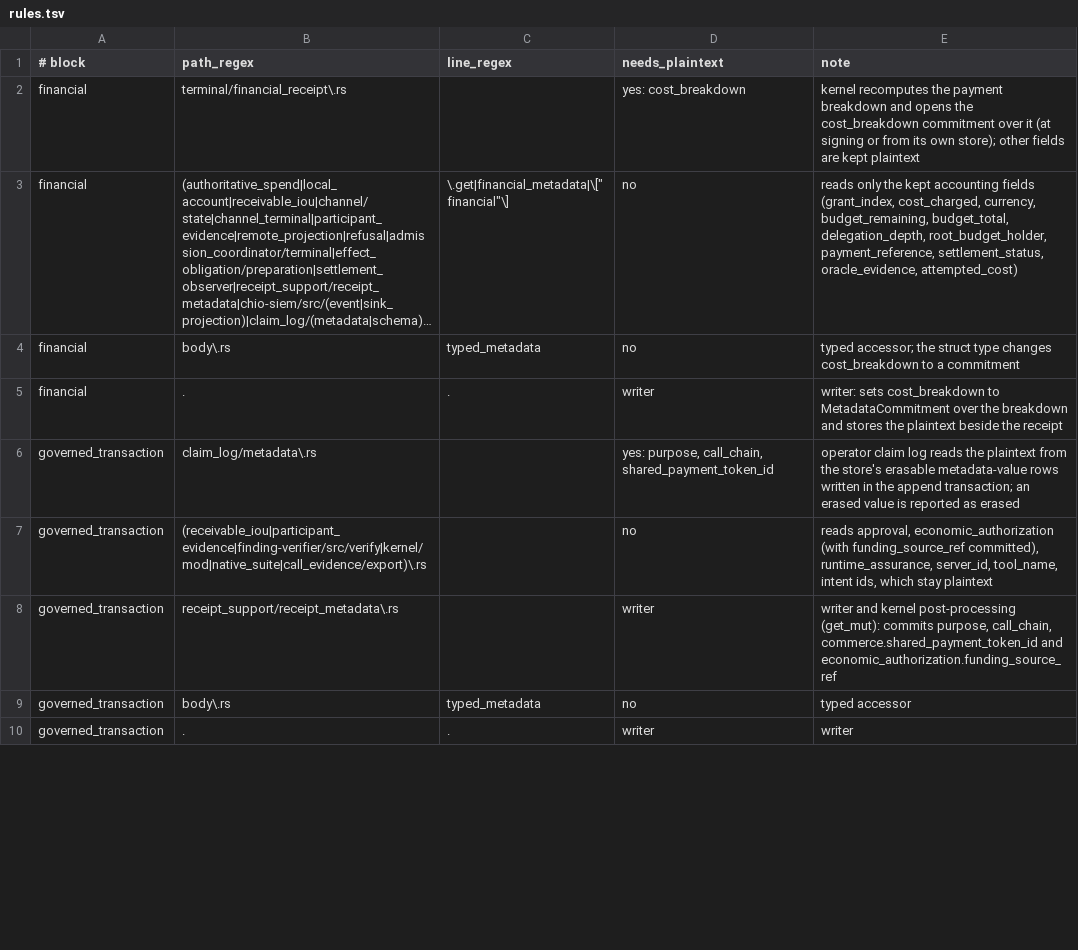
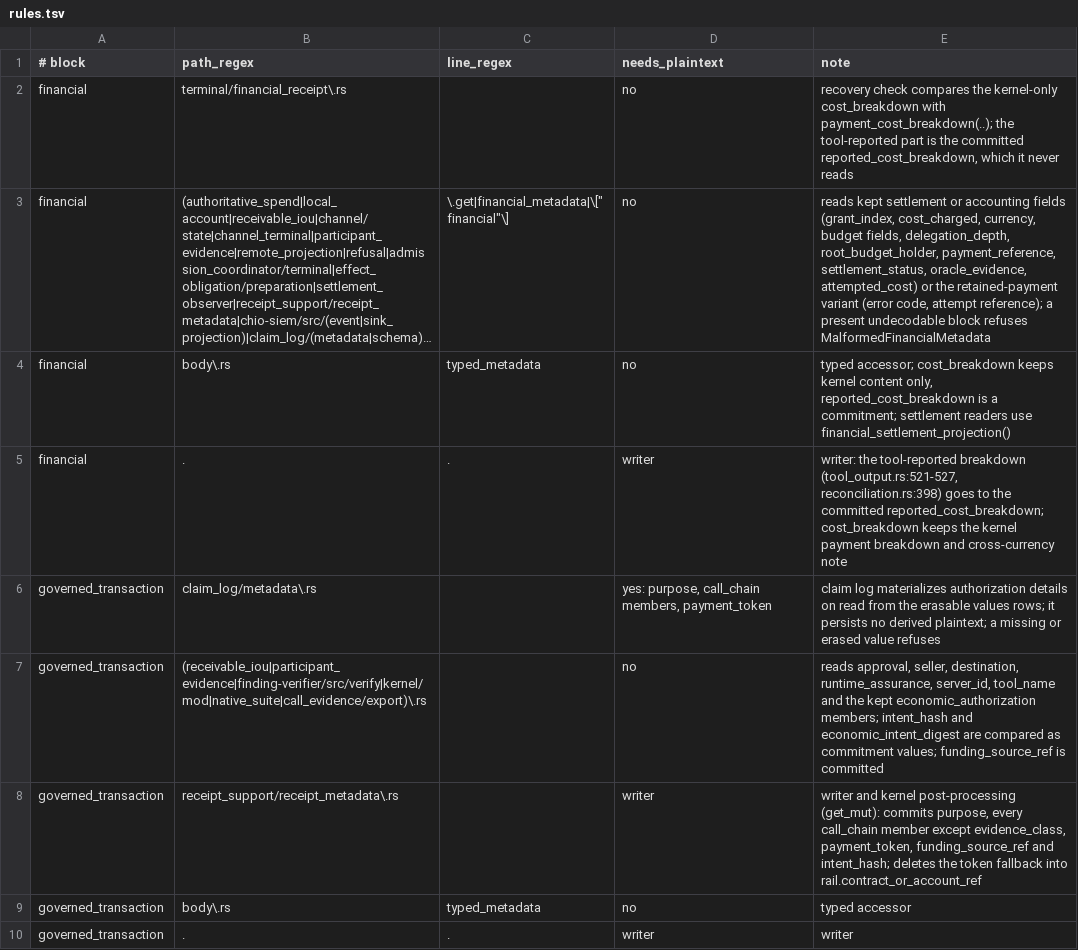
Before and after one commit to bb-connor/arc, a TSV file: docs/superpowers/plans/m1-item2-census/metadata-blocks/rules.tsv, drawn as a sheet; only a part is shown; long unchanged cells end in …; the diff covers the shown part only; the diff names each change by its address in the sheet, - before the commit and + after, or states it on an @@ line.

```diff
--- a/docs/superpowers/plans/m1-item2-census/metadata-blocks/rules.tsv
+++ b/docs/superpowers/plans/m1-item2-census/metadata-blocks/rules.tsv
-D2 (needs_plaintext): yes: cost_breakdown
+D2 (needs_plaintext): no
-E2 (note): kernel recomputes the payment breakdown and opens the cost_breakdown commitment over it (at signing or from its own store); other fields are kept plaintext
+E2 (note): recovery check compares the kernel-only cost_breakdown with payment_cost_breakdown(..); the tool-reported part is the committed reported_cost_breakdown, which it never reads
-E3 (note): reads only the kept accounting fields (grant_index, cost_charged, currency, budget_remaining, budget_total, delegation_depth, root_budget_holder, payment_reference, settlement_status, oracle_evidence, attempted_cost)
+E3 (note): reads kept settlement or accounting fields (grant_index, cost_charged, currency, budget fields, delegation_depth, root_budget_holder, payment_reference, settlement_status, oracle_evidence, attempted_cost) or the retained-payment variant (error code, attempt reference); a present undecodable block refuses MalformedFinancialMetadata
-E4 (note): typed accessor; the struct type changes cost_breakdown to a commitment
+E4 (note): typed accessor; cost_breakdown keeps kernel content only, reported_cost_breakdown is a commitment; settlement readers use financial_settlement_projection()
-E5 (note): writer: sets cost_breakdown to MetadataCommitment over the breakdown and stores the plaintext beside the receipt
+E5 (note): writer: the tool-reported breakdown (tool_output.rs:521-527, reconciliation.rs:398) goes to the committed reported_cost_breakdown; cost_breakdown keeps the kernel payment breakdown and cross-currency note
-D6 (needs_plaintext): yes: purpose, call_chain, shared_payment_token_id
+D6 (needs_plaintext): yes: purpose, call_chain members, payment_token
-E6 (note): operator claim log reads the plaintext from the store's erasable metadata-value rows written in the append transaction; an erased value is reported as erased
+E6 (note): claim log materializes authorization details on read from the erasable values rows; it persists no derived plaintext; a missing or erased value refuses
-E7 (note): reads approval, economic_authorization (with funding_source_ref committed), runtime_assurance, server_id, tool_name, intent ids, which stay plaintext
+E7 (note): reads approval, seller, destination, runtime_assurance, server_id, tool_name and the kept economic_authorization members; intent_hash and economic_intent_digest are compared as commitment values; funding_source_ref is committed
-E8 (note): …commits purpose, call_chain, commerce.shared_payment_token_id and economic_authorization.funding_source_ref
+E8 (note): …commits purpose, every call_chain member except evidence_class, payment_token, funding_source_ref and intent_hash; deletes the token fallback into rail.contract_or_account_ref
```
Also changed, not shown: 1 added row and 23 edited cells elsewhere in this file, docs/superpowers/plans/m1-item2-routes/routes-2bfbbfff2b.tsv, docs/superpowers/plans/m1-item2-routes/scope_rules.tsv, 7 other files.
